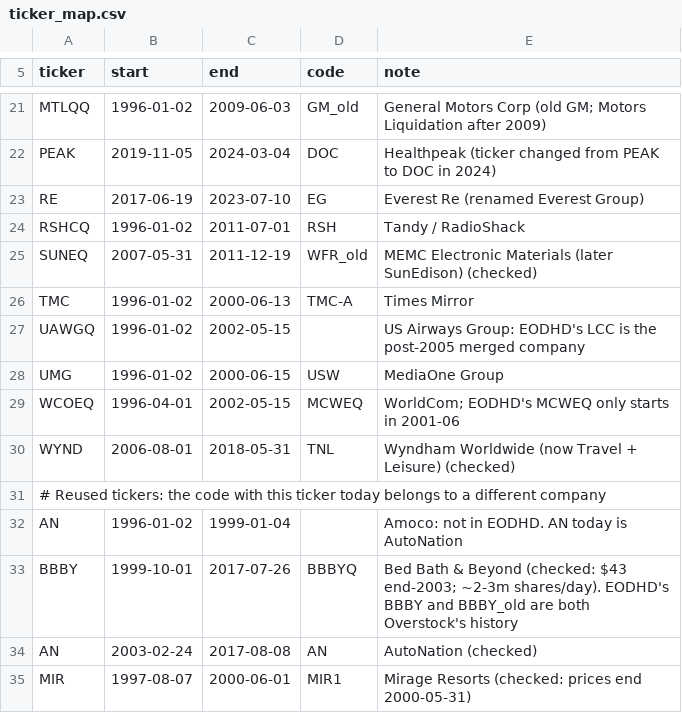
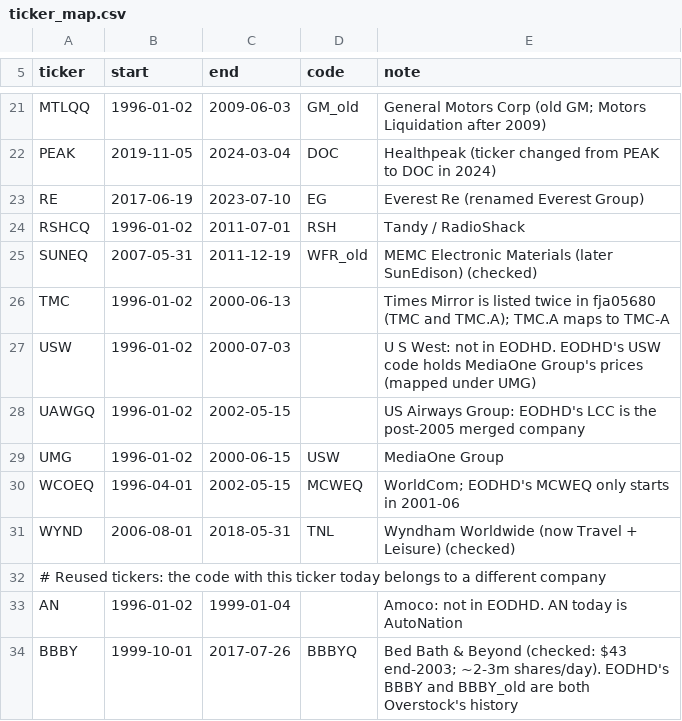
Before and after one commit to thequietearth/backtester, a CSV file: data/ticker_map.csv, drawn as a sheet; only a part is shown, gaps mark what is left out; the shorter side is filled out with more unchanged rows.

```diff
--- a/data/ticker_map.csv
+++ b/data/ticker_map.csv
@@ -25,3 +25,4 @@ RSHCQ,1996-01-02,2011-07-01,RSH,Tandy / RadioShack
 SUNEQ,2007-05-31,2011-12-19,WFR_old,MEMC Electronic Materials (later SunEdison) (checked)
-TMC,1996-01-02,2000-06-13,TMC-A,Times Mirror
+TMC,1996-01-02,2000-06-13,,Times Mirror is listed twice in fja05680 (TMC and TMC.A); TMC.A maps to TMC-A
+USW,1996-01-02,2000-07-03,,U S West: not in EODHD. EODHD's USW code holds MediaOne Group's prices (mapped under UMG)
 UAWGQ,1996-01-02,2002-05-15,,US Airways Group: EODHD's LCC is the post-2005 merged company
```
Also changed, not shown: 10 other files.
